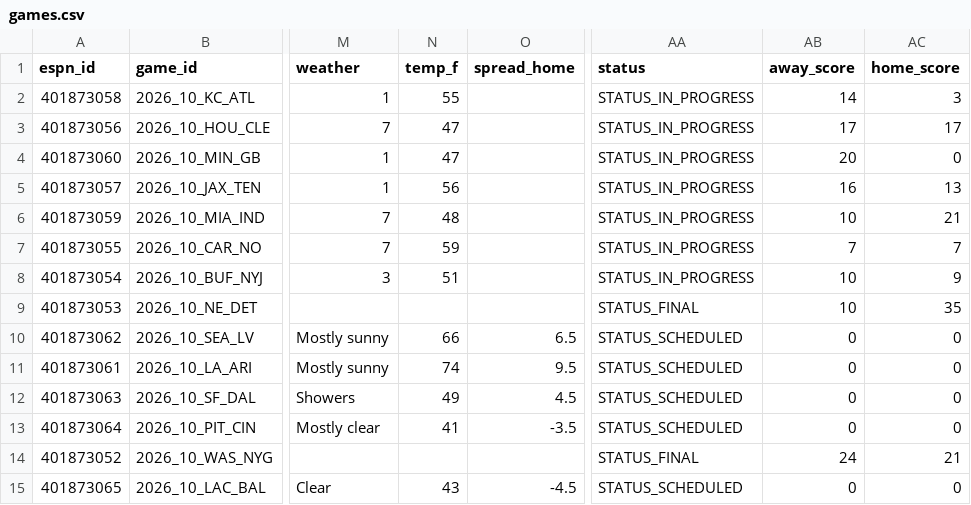
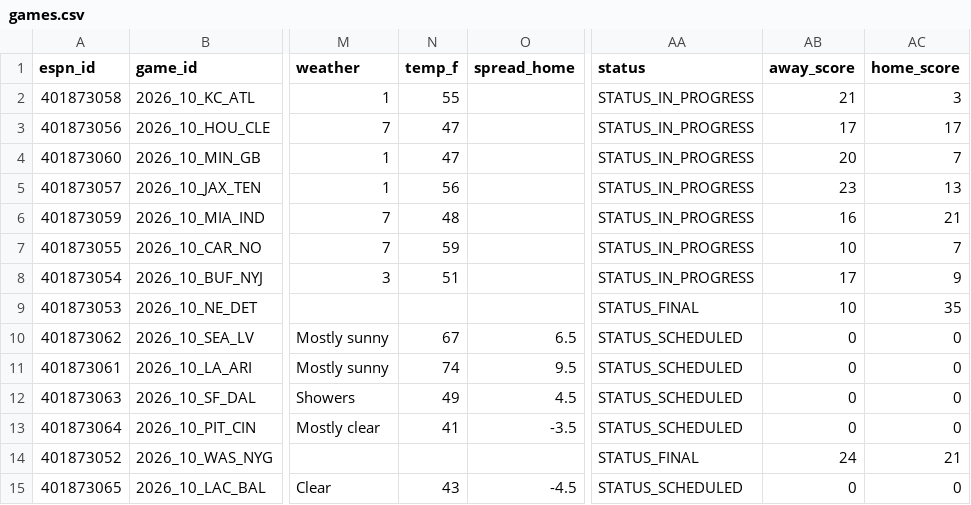
Before and after one commit to hyongdopaulyoon-sketch/hyongdopaulyoon-sketch-nfl-weekly, a CSV file: data/2026-w10/games.csv, drawn as a sheet; only a part is shown, gaps mark what is left out; the diff names each change by its address in the sheet, - before the commit and + after, or states it on an @@ line.

```diff
--- a/data/2026-w10/games.csv
+++ b/data/2026-w10/games.csv
-AB2 (away_score): 14
+AB2 (away_score): 21
-AC4 (home_score): 0
+AC4 (home_score): 7
-AB5 (away_score): 16
+AB5 (away_score): 23
-AB6 (away_score): 10
+AB6 (away_score): 16
-AB7 (away_score): 7
+AB7 (away_score): 10
-AB8 (away_score): 10
+AB8 (away_score): 17
-N10 (temp_f): 66
+N10 (temp_f): 67
```
Also changed, not shown: data/2026-w10/inactives.csv, data/2026-w10/injuries.csv, 24 other files.
